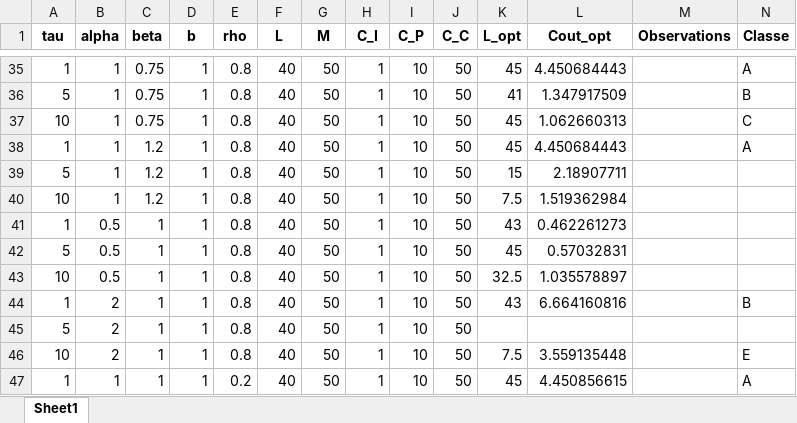
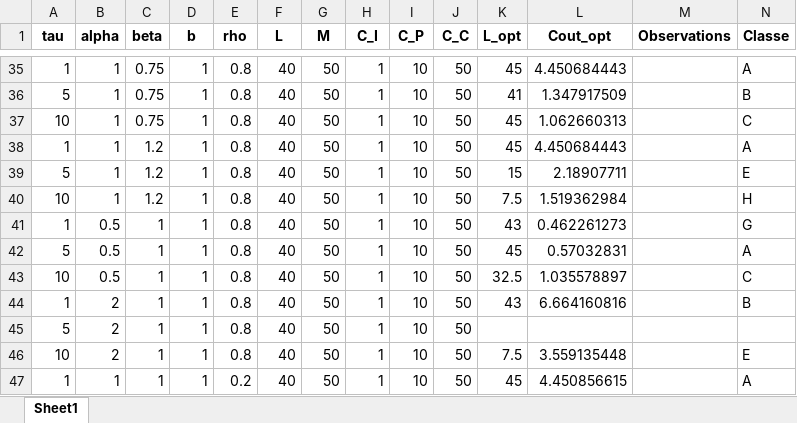
Before and after one commit to fcorset/BayesianGammaARD.jl, an Excel workbook: Figures2/res.xlsx, sheet Sheet1, drawn as a sheet; only a part is shown, gaps mark what is left out; values as stored, in another font and other column widths than the file's, no borders; the diff names each change by its address in the sheet, - before the commit and + after, or states it on an @@ line.

```diff
--- a/Figures2/res.xlsx (sheet Sheet1)
+++ b/Figures2/res.xlsx (sheet Sheet1)
-N39 (Classe): (empty)
+N39 (Classe): E
-N40 (Classe): (empty)
+N40 (Classe): H
-N41 (Classe): (empty)
+N41 (Classe): G
-N42 (Classe): (empty)
+N42 (Classe): A
-N43 (Classe): (empty)
+N43 (Classe): C
```
Also changed, not shown: 1 other file.
